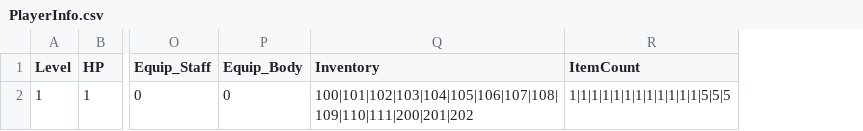
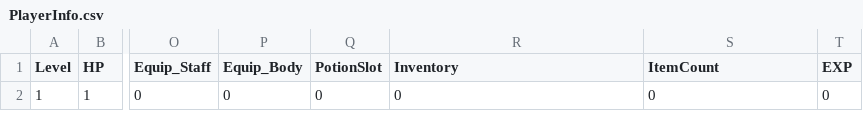
Before and after one commit to kkp7400/3D-RPG, a CSV file: Assets/Resources/PlayerInfo.csv, drawn as a sheet; only a part is shown, gaps mark what is left out; addresses are those after the commit; the diff names each change by its address in the sheet, - before the commit and + after, or states it on an @@ line.

```diff
--- a/Assets/Resources/PlayerInfo.csv
+++ b/Assets/Resources/PlayerInfo.csv
+column Q (PotionSlot), row 2: 0
+column T (EXP), row 2: 0
-R2 (Inventory): 100|101|102|103|104|105|106|107|108|109|110|111|200|201|202
+R2 (Inventory): 0
-S2 (ItemCount): 1|1|1|1|1|1|1|1|1|1|1|1|5|5|5
+S2 (ItemCount): 0
```
Also changed, not shown: Assets/Resources/ItemTable.csv, 28 other files.
